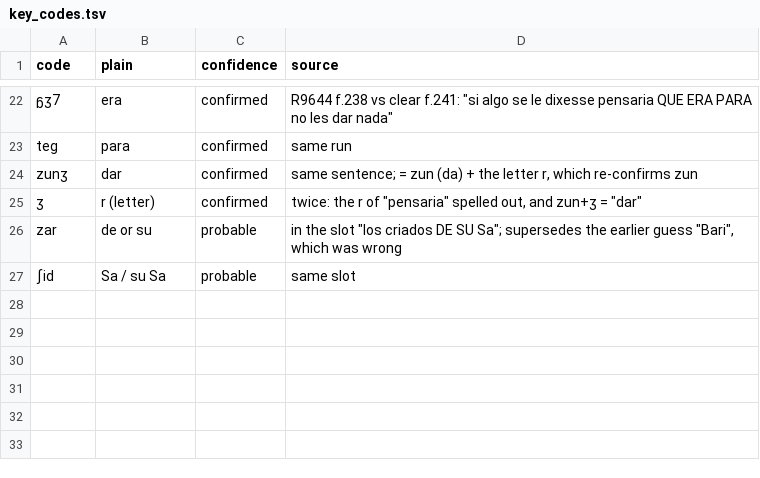
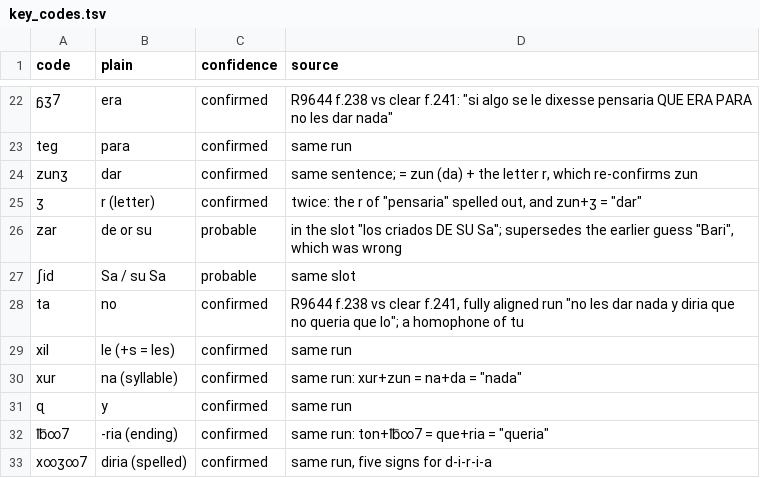
Before and after one commit to arya1515/cyphersolver, a TSV file: lopehurtado/key_codes.tsv, drawn as a sheet; only a part is shown, gaps mark what is left out.

```diff
--- a/lopehurtado/key_codes.tsv
+++ b/lopehurtado/key_codes.tsv
@@ -27 +27,7 @@ zar	de or su	probable	in the slot "los criados DE SU Sa"; supersedes the earlier
 ʃid	Sa / su Sa	probable	same slot
+ta	no	confirmed	R9644 f.238 vs clear f.241, fully aligned run "no les dar nada y diria que no queria que lo"; a homophone of tu
+xil	le (+s = les)	confirmed	same run
+xur	na (syllable)	confirmed	same run: xur+zun = na+da = "nada"
+ɋ	y	confirmed	same run
+℔∞7	-ria (ending)	confirmed	same run: ton+℔∞7 = que+ria = "queria"
+x∞ʒ∞7	diria (spelled)	confirmed	same run, five signs for d-i-r-i-a
```
Also changed, not shown: 2 other files.
